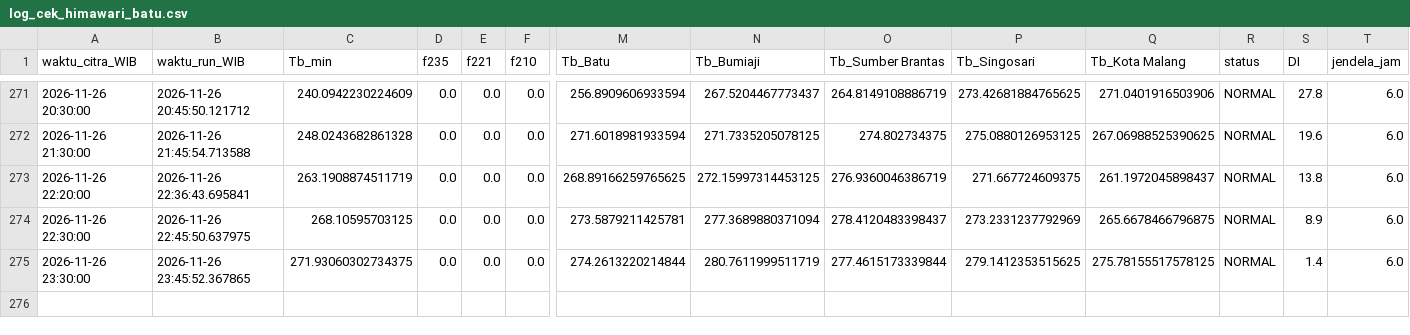
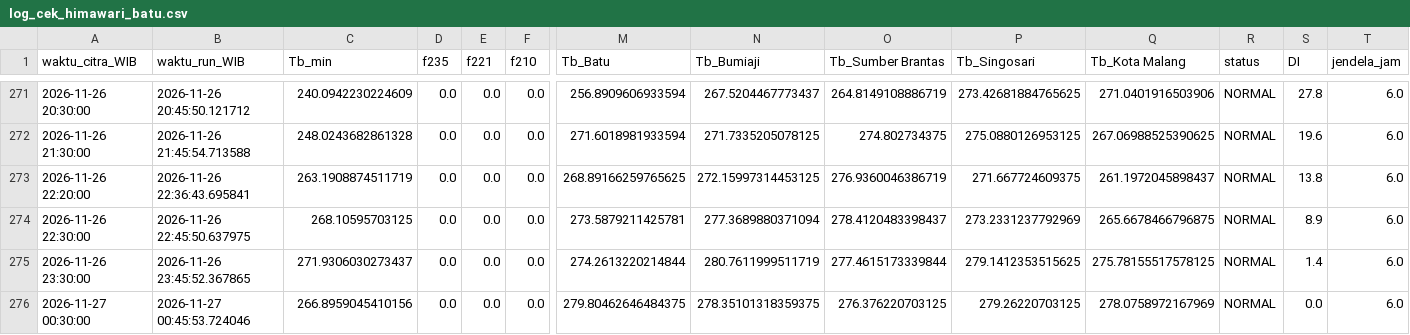
Before and after one commit to bagus2018/pantau-awan-batu, a CSV file: output/log_cek_himawari_batu.csv, drawn as a sheet; only a part is shown, gaps mark what is left out; rows hold the shown columns only; the diff names each change by its address in the sheet, - before the commit and + after, or states it on an @@ line.

```diff
--- a/output/log_cek_himawari_batu.csv
+++ b/output/log_cek_himawari_batu.csv
-C275 (Tb_min): 271.93060302734375
+C275 (Tb_min): 271.9306030273437
+row 276: 2026-11-27 00:30:00 | 2026-11-27 00:45:53.724046 | 266.8959045410156 | 0.0 | 0.0 | 0.0 | 279.80462646484375 | 278.35101318359375 | 276.376220703125 | 279.26220703125 | 278.0758972167969 | NORMAL | 0.0 | 6.0
```
Also changed, not shown: output/LATEST_banding_historis.csv, output/LATEST_deret_awan.csv, 4 other files.
